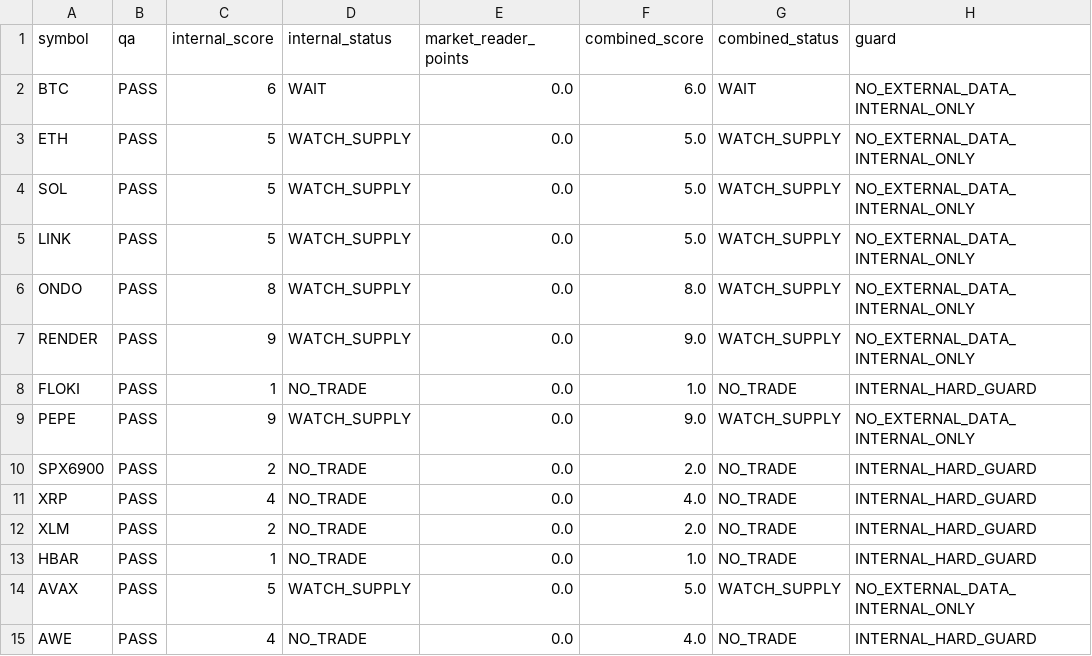
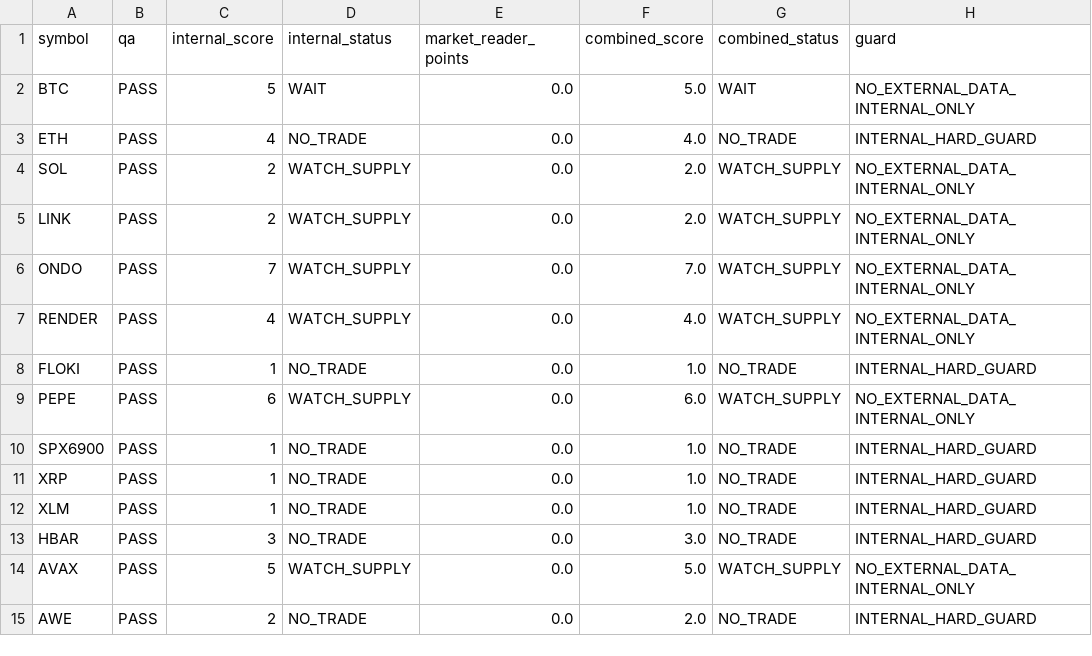
Before and after one commit to PawelKaminski12/TEST-LAB-V8, a CSV file: market_reader/TACTICAL_CONFLUENCE.csv, drawn as a sheet.

```diff
--- a/market_reader/TACTICAL_CONFLUENCE.csv
+++ b/market_reader/TACTICAL_CONFLUENCE.csv
@@ -1,15 +1,15 @@
 symbol,qa,internal_score,internal_status,market_reader_points,combined_score,combined_status,guard
-BTC,PASS,6,WAIT,0.0,6.0,WAIT,NO_EXTERNAL_DATA_INTERNAL_ONLY
-ETH,PASS,5,WATCH_SUPPLY,0.0,5.0,WATCH_SUPPLY,NO_EXTERNAL_DATA_INTERNAL_ONLY
-SOL,PASS,5,WATCH_SUPPLY,0.0,5.0,WATCH_SUPPLY,NO_EXTERNAL_DATA_INTERNAL_ONLY
-LINK,PASS,5,WATCH_SUPPLY,0.0,5.0,WATCH_SUPPLY,NO_EXTERNAL_DATA_INTERNAL_ONLY
-ONDO,PASS,8,WATCH_SUPPLY,0.0,8.0,WATCH_SUPPLY,NO_EXTERNAL_DATA_INTERNAL_ONLY
-RENDER,PASS,9,WATCH_SUPPLY,0.0,9.0,WATCH_SUPPLY,NO_EXTERNAL_DATA_INTERNAL_ONLY
+BTC,PASS,5,WAIT,0.0,5.0,WAIT,NO_EXTERNAL_DATA_INTERNAL_ONLY
+ETH,PASS,4,NO_TRADE,0.0,4.0,NO_TRADE,INTERNAL_HARD_GUARD
+SOL,PASS,2,WATCH_SUPPLY,0.0,2.0,WATCH_SUPPLY,NO_EXTERNAL_DATA_INTERNAL_ONLY
+LINK,PASS,2,WATCH_SUPPLY,0.0,2.0,WATCH_SUPPLY,NO_EXTERNAL_DATA_INTERNAL_ONLY
+ONDO,PASS,7,WATCH_SUPPLY,0.0,7.0,WATCH_SUPPLY,NO_EXTERNAL_DATA_INTERNAL_ONLY
+RENDER,PASS,4,WATCH_SUPPLY,0.0,4.0,WATCH_SUPPLY,NO_EXTERNAL_DATA_INTERNAL_ONLY
 FLOKI,PASS,1,NO_TRADE,0.0,1.0,NO_TRADE,INTERNAL_HARD_GUARD
-PEPE,PASS,9,WATCH_SUPPLY,0.0,9.0,WATCH_SUPPLY,NO_EXTERNAL_DATA_INTERNAL_ONLY
-SPX6900,PASS,2,NO_TRADE,0.0,2.0,NO_TRADE,INTERNAL_HARD_GUARD
-XRP,PASS,4,NO_TRADE,0.0,4.0,NO_TRADE,INTERNAL_HARD_GUARD
-XLM,PASS,2,NO_TRADE,0.0,2.0,NO_TRADE,INTERNAL_HARD_GUARD
-HBAR,PASS,1,NO_TRADE,0.0,1.0,NO_TRADE,INTERNAL_HARD_GUARD
+PEPE,PASS,6,WATCH_SUPPLY,0.0,6.0,WATCH_SUPPLY,NO_EXTERNAL_DATA_INTERNAL_ONLY
+SPX6900,PASS,1,NO_TRADE,0.0,1.0,NO_TRADE,INTERNAL_HARD_GUARD
+XRP,PASS,1,NO_TRADE,0.0,1.0,NO_TRADE,INTERNAL_HARD_GUARD
+XLM,PASS,1,NO_TRADE,0.0,1.0,NO_TRADE,INTERNAL_HARD_GUARD
+HBAR,PASS,3,NO_TRADE,0.0,3.0,NO_TRADE,INTERNAL_HARD_GUARD
 AVAX,PASS,5,WATCH_SUPPLY,0.0,5.0,WATCH_SUPPLY,NO_EXTERNAL_DATA_INTERNAL_ONLY
-AWE,PASS,4,NO_TRADE,0.0,4.0,NO_TRADE,INTERNAL_HARD_GUARD
+AWE,PASS,2,NO_TRADE,0.0,2.0,NO_TRADE,INTERNAL_HARD_GUARD
```
Also changed, not shown: 1 other file.
